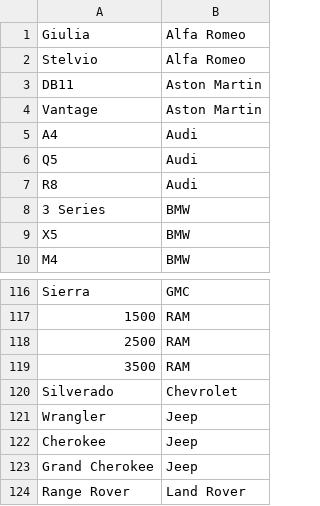
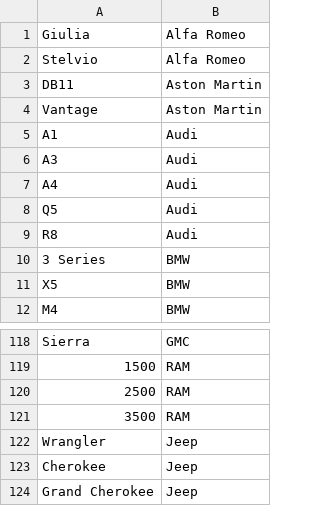
Before and after one commit to simomux/AutomotivePartsRetailer, a CSV file: static/data/models.csv, drawn as a sheet; only a part is shown, gaps mark what is left out; the shorter side is filled out with more unchanged rows.

```diff
--- a/static/data/models.csv
+++ b/static/data/models.csv
@@ -4,2 +4,4 @@ DB11,Aston Martin
 Vantage,Aston Martin
+A1,Audi
+A3,Audi
 A4,Audi
@@ -119,3 +121,2 @@ Sierra,GMC
 3500,RAM
-Silverado,Chevrolet
 Wrangler,Jeep
```
Also changed, not shown: static/data/products.csv, 17 other files.
